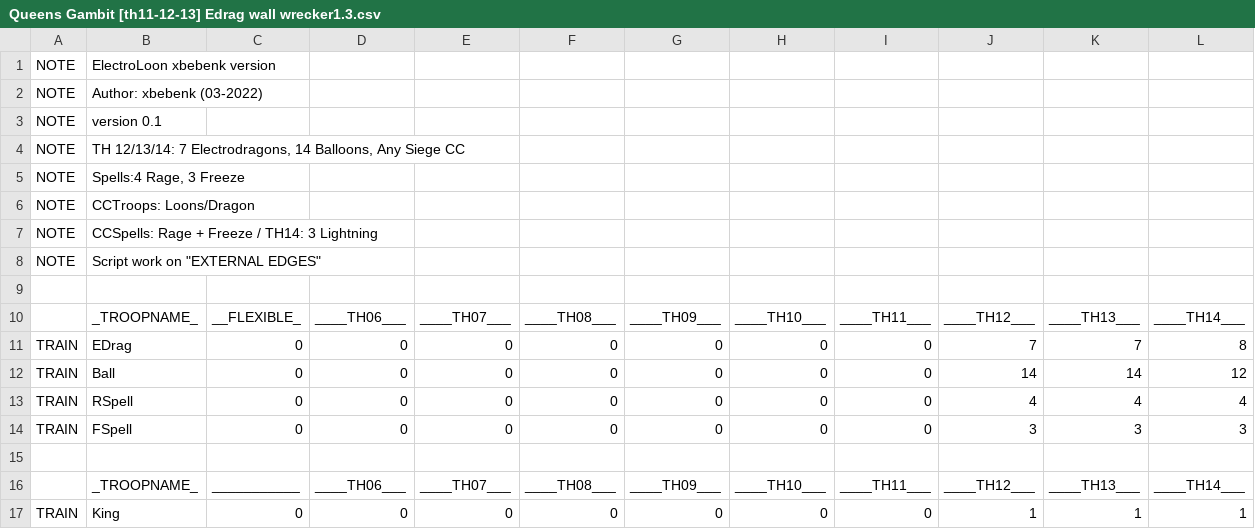
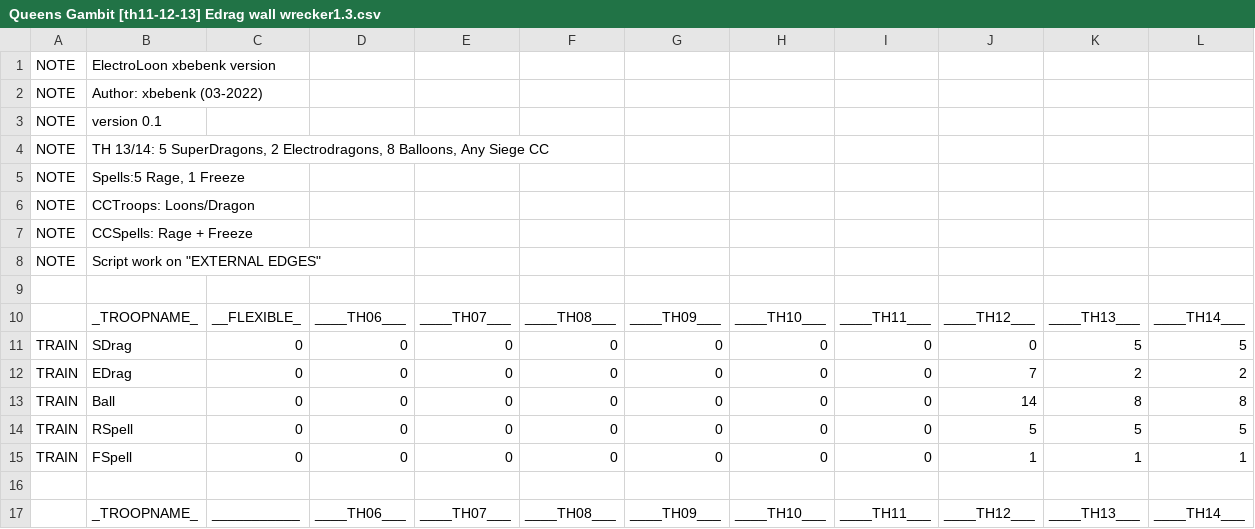
Before and after one commit to xbebenk/MBR_xbebenkMod, a CSV file: CSV/Attack/Queens Gambit [th11-12-13] Edrag wall wrecker1.3.csv, drawn as a sheet; only a part is shown; the shorter side is filled out with more unchanged rows.

Commit message:
rapiin csv doang

```diff
--- a/CSV/Attack/Queens Gambit [th11-12-13] Edrag wall wrecker1.3.csv
+++ b/CSV/Attack/Queens Gambit [th11-12-13] Edrag wall wrecker1.3.csv
@@ -3,6 +3,6 @@ NOTE  |Author: xbebenk (03-2022)
 NOTE  |version 0.1
-NOTE  |TH 12/13/14: 7 Electrodragons, 14 Balloons, Any Siege CC
-NOTE  |Spells:4 Rage, 3 Freeze
+NOTE  |TH 13/14: 5 SuperDragons, 2 Electrodragons, 8 Balloons, Any Siege CC
+NOTE  |Spells:5 Rage, 1 Freeze
 NOTE  |CCTroops: Loons/Dragon
-NOTE  |CCSpells: Rage + Freeze / TH14: 3 Lightning
+NOTE  |CCSpells: Rage + Freeze
 NOTE  |Script work on "EXTERNAL EDGES"
@@ -10,6 +10,7 @@ NOTE  |Script work on "EXTERNAL EDGES"
       |_TROOPNAME_|__FLEXIBLE_|____TH06___|____TH07___|____TH08___|____TH09___|____TH10___|____TH11___|____TH12___|____TH13___|____TH14___|
-TRAIN |EDrag      |0          |0          |0          |0          |0          |0          |0          |7          |7          |8          |
-TRAIN |Ball       |0          |0          |0          |0          |0          |0          |0          |14         |14         |12         |
-TRAIN |RSpell     |0          |0          |0          |0          |0          |0          |0          |4          |4          |4          |
-TRAIN |FSpell     |0          |0          |0          |0          |0          |0          |0          |3          |3          |3          |
+TRAIN |SDrag      |0          |0          |0          |0          |0          |0          |0          |0          |5          |5          |
+TRAIN |EDrag      |0          |0          |0          |0          |0          |0          |0          |7          |2          |2          |
+TRAIN |Ball       |0          |0          |0          |0          |0          |0          |0          |14         |8          |8          |
+TRAIN |RSpell     |0          |0          |0          |0          |0          |0          |0          |5          |5          |5          |
+TRAIN |FSpell     |0          |0          |0          |0          |0          |0          |0          |1          |1          |1          |
       |                                                                                                                                   |
```
